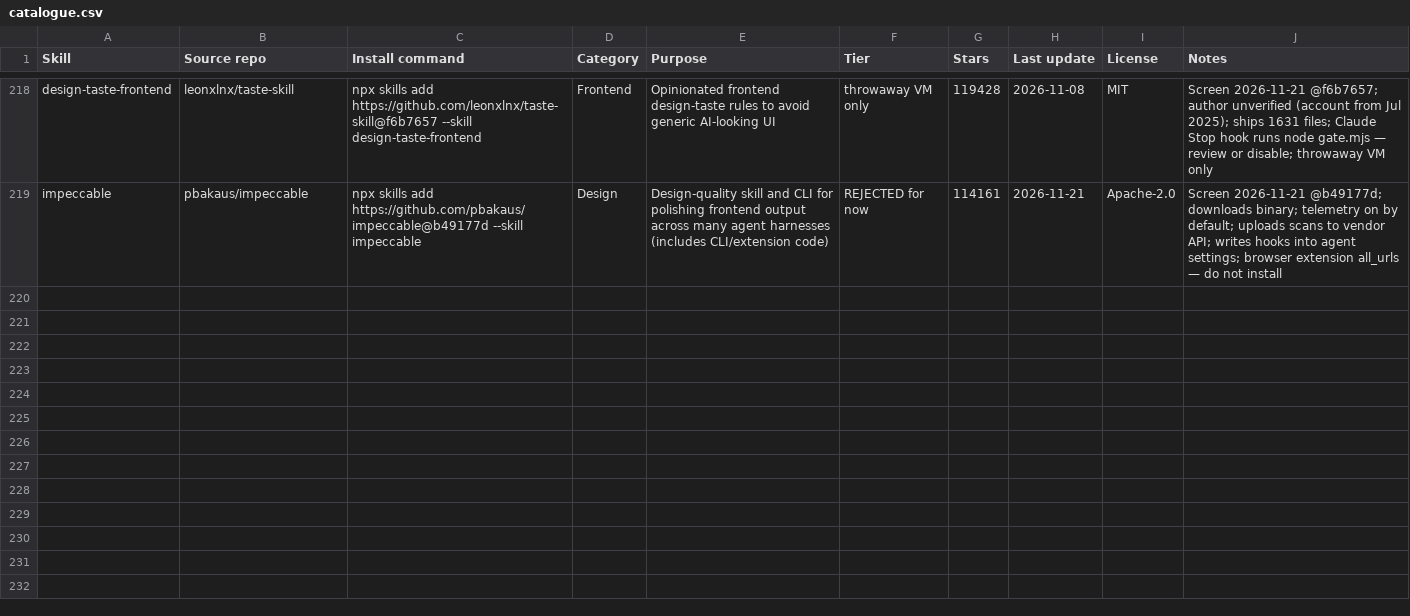
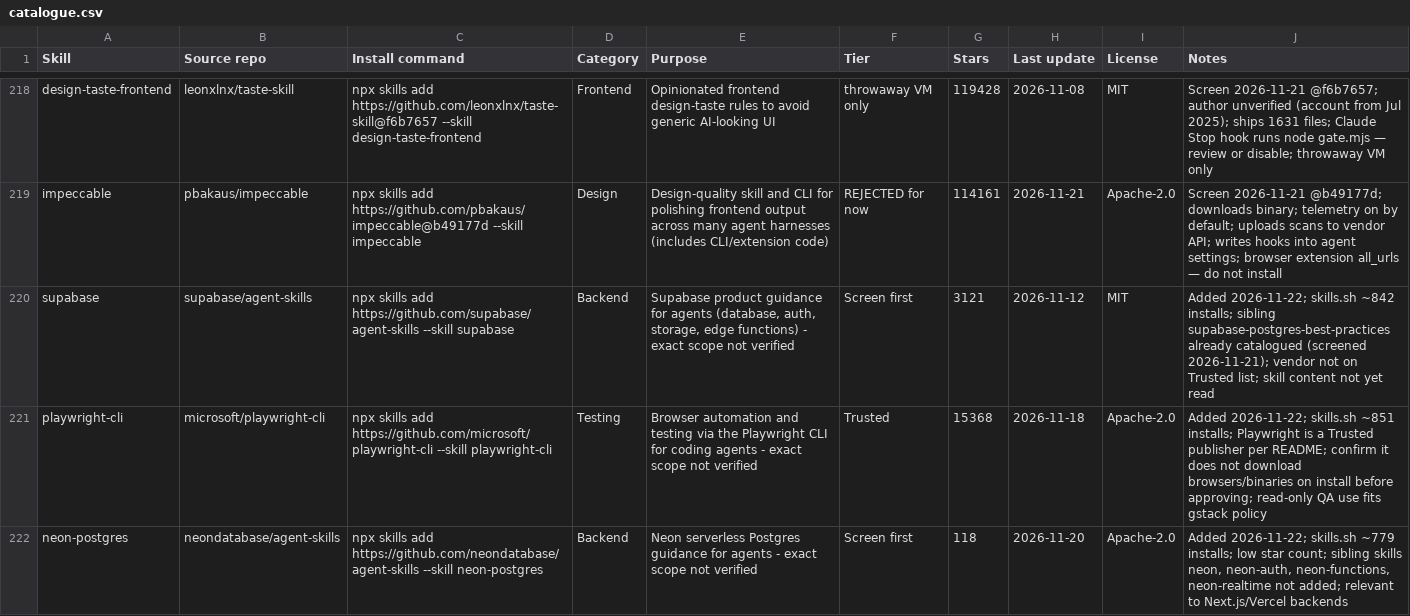
Before and after one commit to TumeloRamaphosa/Linux-Studex-, a CSV file: skills/catalogue.csv, drawn as a sheet; only a part is shown, gaps mark what is left out; the diff covers the shown part only.

```diff
--- a/skills/catalogue.csv
+++ b/skills/catalogue.csv
@@ -219 +219,4 @@ design-taste-frontend,leonxlnx/taste-skill,npx skills add https://github.com/leo
 impeccable,pbakaus/impeccable,npx skills add https://github.com/pbakaus/impeccable@b49177d --skill impeccable,Design,Design-quality skill and CLI for polishing frontend output across many agent harnesses (includes CLI/extension code),REJECTED for now,114161,2026-11-21,Apache-2.0,Screen 2026-11-21 @b49177d; downloads binary; telemetry on by default; uploads scans to vendor API; writes hooks into agent settings; browser extension all_urls — do not install
+supabase,supabase/agent-skills,npx skills add https://github.com/supabase/agent-skills --skill supabase,Backend,"Supabase product guidance for agents (database, auth, storage, edge functions) - exact scope not verified",Screen first,3121,2026-11-12,MIT,Added 2026-11-22; skills.sh ~842 installs; sibling supabase-postgres-best-practices already catalogued (screened 2026-11-21); vendor not on Trusted list; skill content not yet read
+playwright-cli,microsoft/playwright-cli,npx skills add https://github.com/microsoft/playwright-cli --skill playwright-cli,Testing,Browser automation and testing via the Playwright CLI for coding agents - exact scope not verified,Trusted,15368,2026-11-18,Apache-2.0,Added 2026-11-22; skills.sh ~851 installs; Playwright is a Trusted publisher per README; confirm it does not download browsers/binaries on install before approving; read-only QA use fits gstack policy
+neon-postgres,neondatabase/agent-skills,npx skills add https://github.com/neondatabase/agent-skills --skill neon-postgres,Backend,Neon serverless Postgres guidance for agents - exact scope not verified,Screen first,118,2026-11-20,Apache-2.0,"Added 2026-11-22; skills.sh ~779 installs; low star count; sibling skills neon, neon-auth, neon-functions, neon-realtime not added; relevant to Next.js/Vercel backends"
```
Also changed, not shown: 2 added rows elsewhere in this file, 8 other files.
